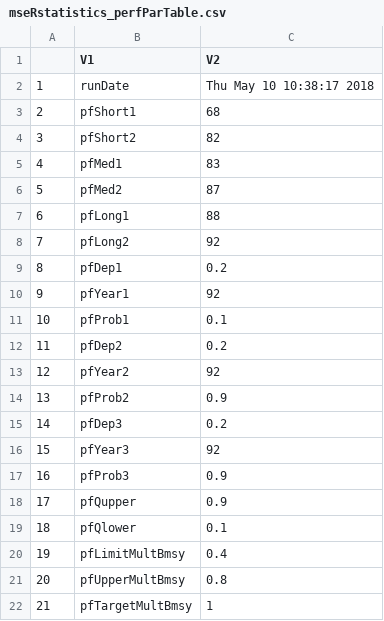
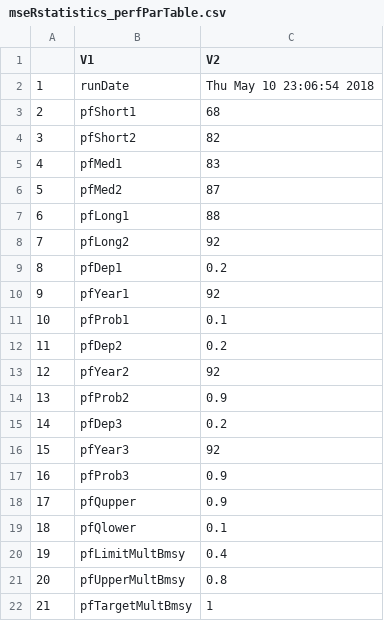
Before and after one commit to mseR-code/mseRmfleet, a CSV file: mserproject/statistics/mseRstatistics_perfParTable.csv, drawn as a sheet.

```diff
--- a/mserproject/statistics/mseRstatistics_perfParTable.csv
+++ b/mserproject/statistics/mseRstatistics_perfParTable.csv
@@ -1,3 +1,3 @@
 "","V1","V2"
-"1","runDate","Thu May 10 10:38:17 2018"
+"1","runDate","Thu May 10 23:06:54 2018"
 "2","pfShort1","68"
```
Also changed, not shown: mserproject/statistics/mseRstatistics_perfTable1.csv, mserproject/statistics/mseRstatistics_trackTable.csv, 18 other files.
